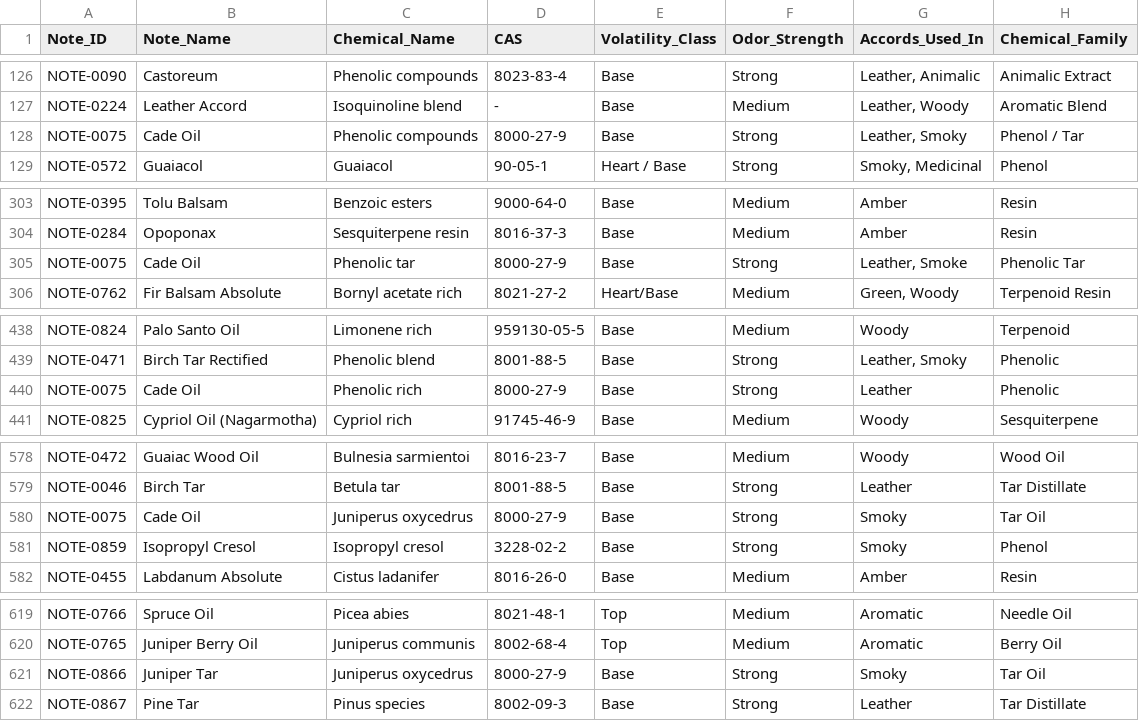
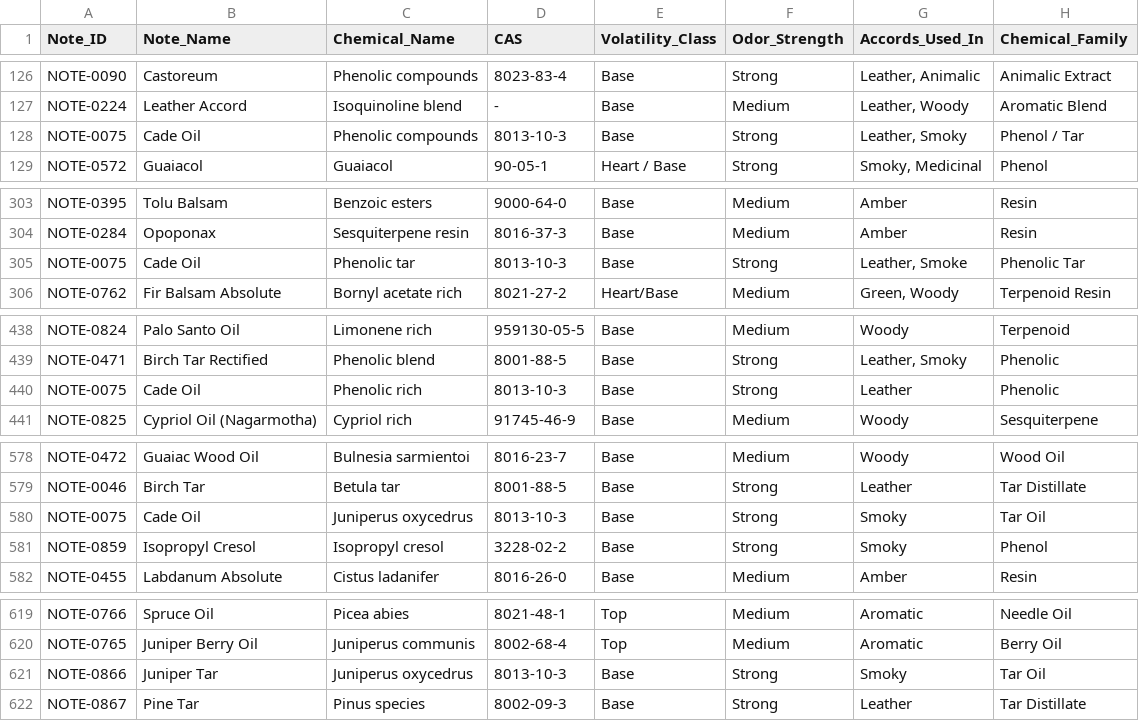
Before and after one commit to fzakir65/Farhan-Project-main, a CSV file: perfume-ai-system/data/dataset2_notes.csv, drawn as a sheet; only a part is shown, gaps mark what is left out; the diff names each change by its address in the sheet, - before the commit and + after, or states it on an @@ line.

```diff
--- a/perfume-ai-system/data/dataset2_notes.csv
+++ b/perfume-ai-system/data/dataset2_notes.csv
-D128 (CAS): 8000-27-9
+D128 (CAS): 8013-10-3
-D305 (CAS): 8000-27-9
+D305 (CAS): 8013-10-3
-D440 (CAS): 8000-27-9
+D440 (CAS): 8013-10-3
-D580 (CAS): 8000-27-9
+D580 (CAS): 8013-10-3
-D621 (CAS): 8000-27-9
+D621 (CAS): 8013-10-3
```
Also changed, not shown: perfume-ai-system/data/cas_corrections.csv, perfume-ai-system/data/ifra_limits.csv, 7 other files.
